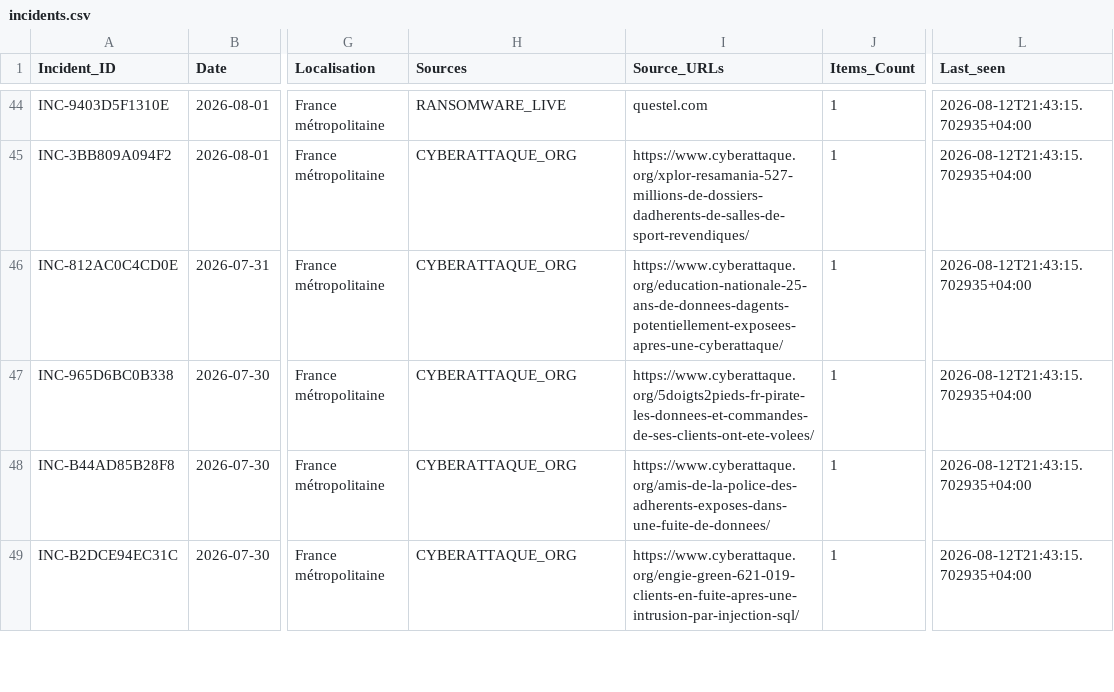
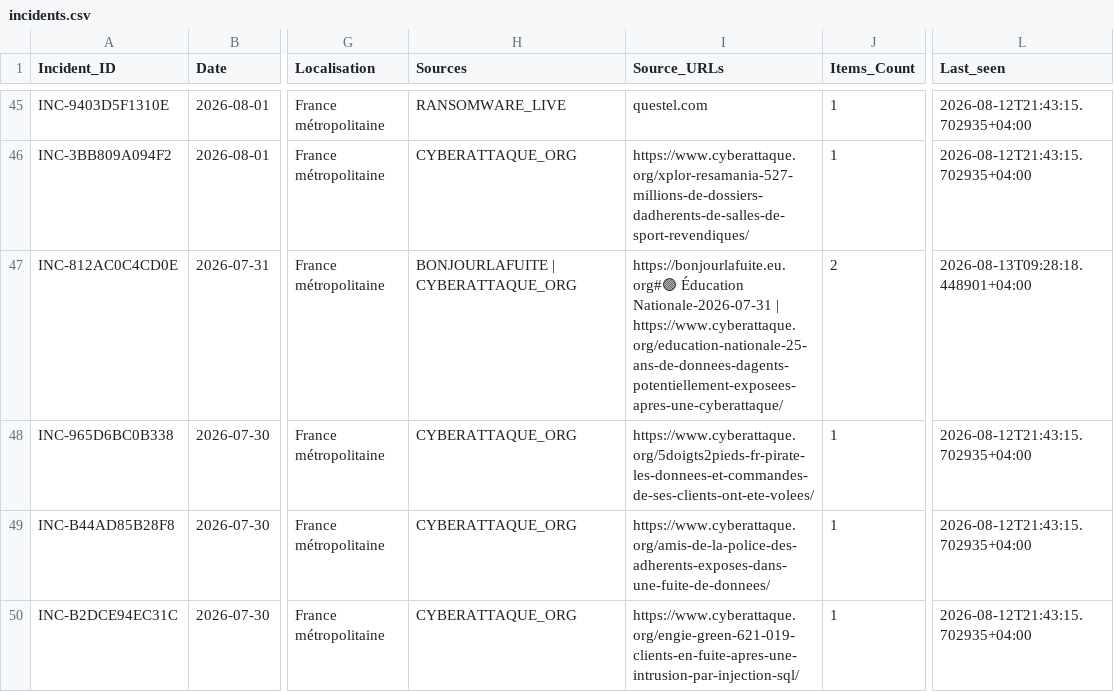
Before and after one commit to Ya7o/Cyberwatch, a CSV file: data/incidents.csv, drawn as a sheet; only a part is shown, gaps mark what is left out; addresses are those after the commit; the diff covers the shown part only; the diff names each change by its address in the sheet, - before the commit and + after, or states it on an @@ line.

```diff
--- a/data/incidents.csv
+++ b/data/incidents.csv
-H47 (Sources): CYBERATTAQUE_ORG
+H47 (Sources): BONJOURLAFUITE | CYBERATTAQUE_ORG
-I47 (Source_URLs): https://www.cyberattaque.org/education-nationale-25-ans-de-donnees-dagents-potentiellement-exposees-apres-une-cyberattaque/
+I47 (Source_URLs): https://bonjourlafuite.eu.org#🟢 Éducation Nationale-2026-07-31 | https://www.cyberattaque.org/education-nationale-25-ans-de-donnees-dagents-potentiellement-exposees-apres-une-cyberattaque/
-J47 (Items_Count): 1
+J47 (Items_Count): 2
-L47 (Last_seen): 2026-08-12T21:43:15.702935+04:00
+L47 (Last_seen): 2026-08-13T09:28:18.448901+04:00
```
Also changed, not shown: 3 added rows, 1 removed row and 8 edited cells elsewhere in this file, data/items.csv, data/run_log.csv, 3 other files.
